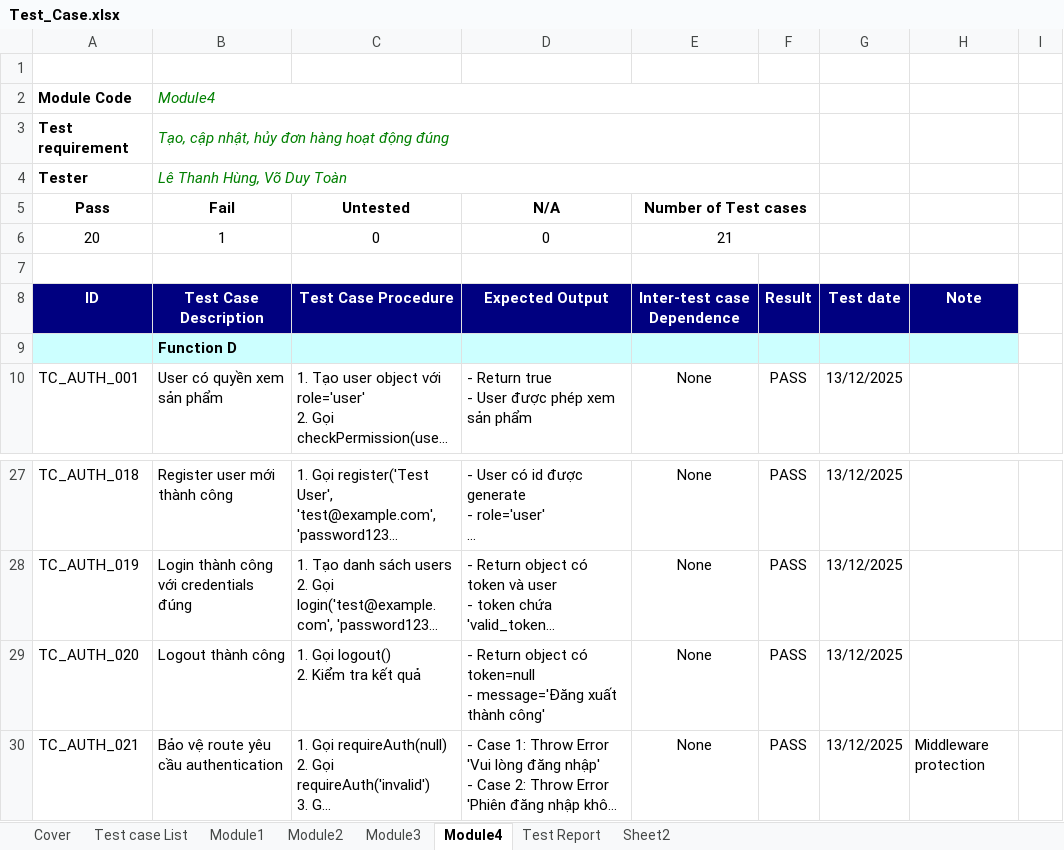
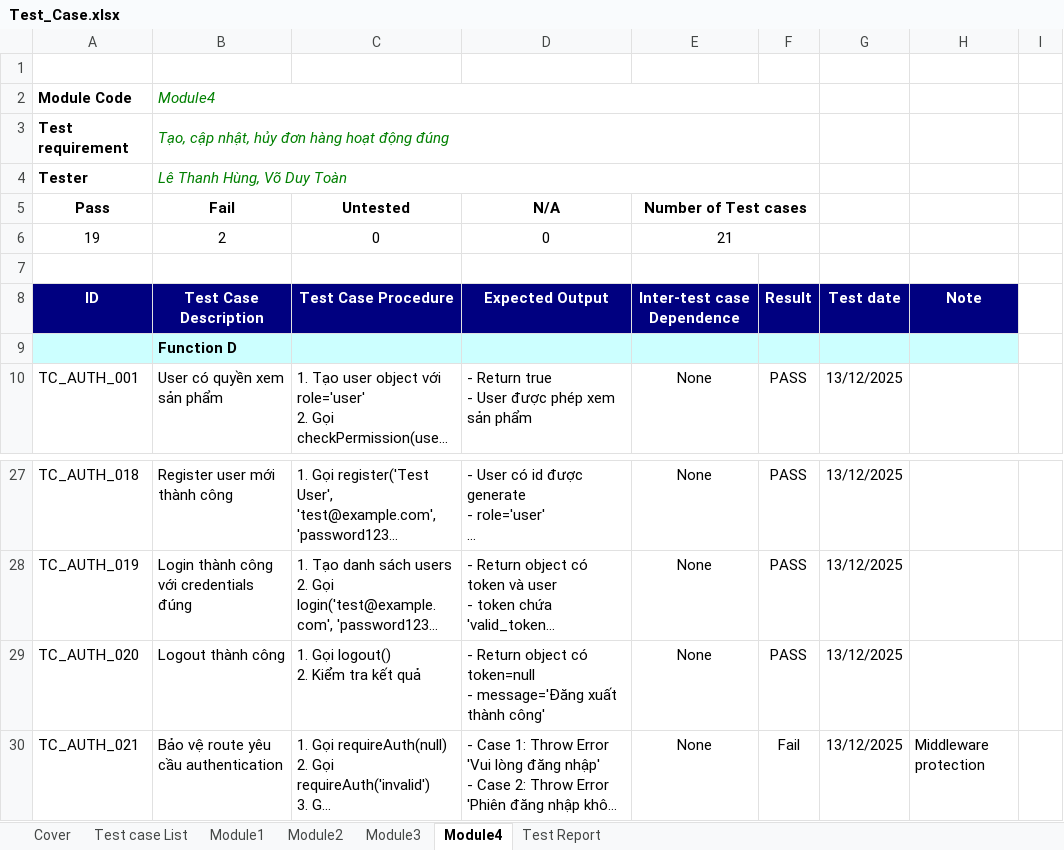
Before and after one commit to Julian12504/WebsiteTiemBanh, an Excel workbook: docs/Test_Case.xlsx, sheet Module4, drawn as a sheet; only a part is shown, gaps mark what is left out; long unchanged cells end in …; values as stored, in another font and other column widths than the file's, no borders; conditional formats not drawn; the diff names each change by its address in the sheet, - before the commit and + after, or states it on an @@ line.

```diff
--- a/docs/Test_Case.xlsx (sheet Module4)
+++ b/docs/Test_Case.xlsx (sheet Module4)
-sheet tab: Sheet2
-A6 (Pass): 20
+A6 (Pass): 19
-B6 (Fail): 1
+B6 (Fail): 2
-F30: PASS
+F30: Fail
```
Also changed, not shown: sheet Cover, sheet Test case List, sheet Test Report, sheet Module3, docs/Test_Case_E2E.xlsx, 5 other files.
